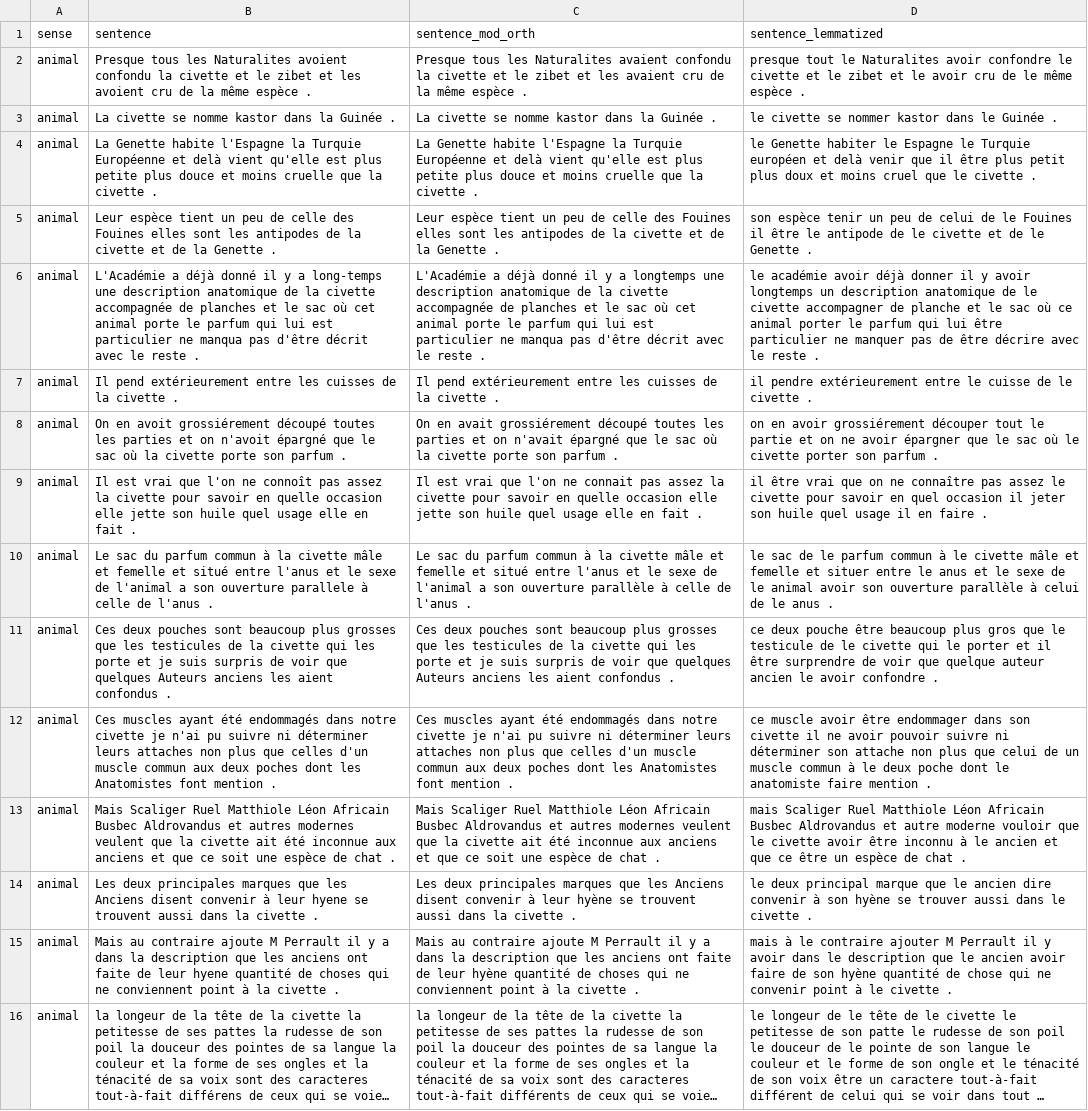
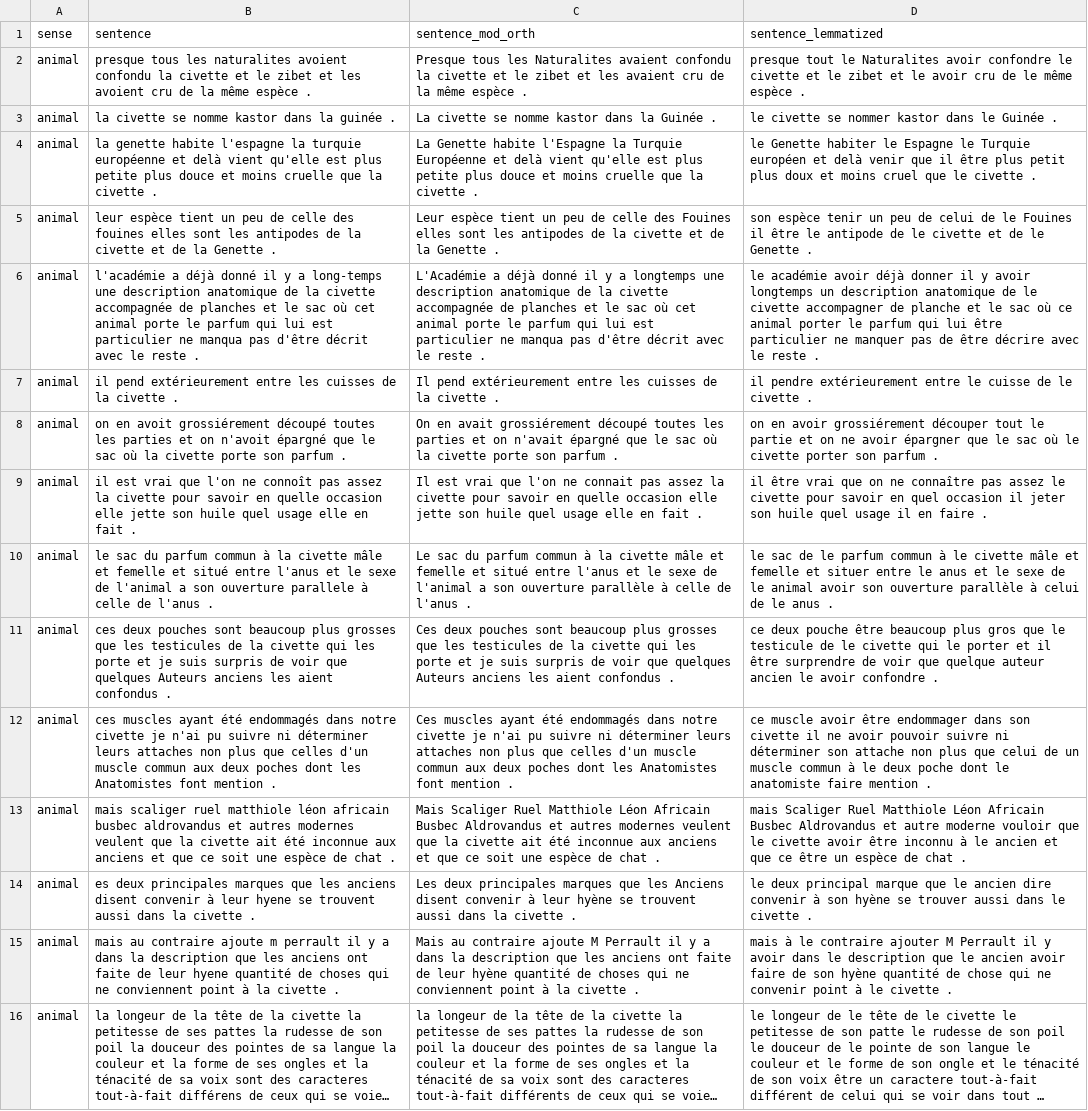
Before and after one commit to mcriggs/training, a CSV file: civette_data.csv, drawn as a sheet; only a part is shown; long unchanged cells end in …; the diff covers the shown part only; the diff names each change by its address in the sheet, - before the commit and + after, or states it on an @@ line.

Commit message:
Update civette_data.csv

```diff
--- a/civette_data.csv
+++ b/civette_data.csv
-B2 (sentence): Presque tous les Naturalites avoient confondu…
+B2 (sentence): presque tous les naturalites avoient confondu…
-B3 (sentence): La civette se nomme kastor dans la Guinée .
+B3 (sentence): la civette se nomme kastor dans la guinée .
-B4 (sentence): La Genette habite l'Espagne la Turquie Européenne et delà…
+B4 (sentence): la genette habite l'espagne la turquie européenne et delà…
-B5 (sentence): Leur espèce tient un peu de celle des Fouines elles sont…
+B5 (sentence): leur espèce tient un peu de celle des fouines elles sont…
-B6 (sentence): L'Académie a déjà…
+B6 (sentence): l'académie a déjà…
-B7 (sentence): Il pend extérieurement…
+B7 (sentence): il pend extérieurement…
-B8 (sentence): On en avoit…
+B8 (sentence): on en avoit…
-B9 (sentence): Il est vrai…
+B9 (sentence): il est vrai…
-B10 (sentence): Le sac du…
+B10 (sentence): le sac du…
-B11 (sentence): Ces deux pouches…
+B11 (sentence): ces deux pouches…
-B12 (sentence): Ces muscles ayant…
+B12 (sentence): ces muscles ayant…
-B13 (sentence): Mais Scaliger Ruel Matthiole Léon Africain Busbec Aldrovandus et autres…
+B13 (sentence): mais scaliger ruel matthiole léon africain busbec aldrovandus et autres…
-B14 (sentence): Les deux principales marques que les Anciens disent convenir…
+B14 (sentence): es deux principales marques que les anciens disent convenir…
-B15 (sentence): Mais au contraire ajoute M Perrault il y…
+B15 (sentence): mais au contraire ajoute m perrault il y…
```
Also changed, not shown: 87 edited cells elsewhere in this file.
